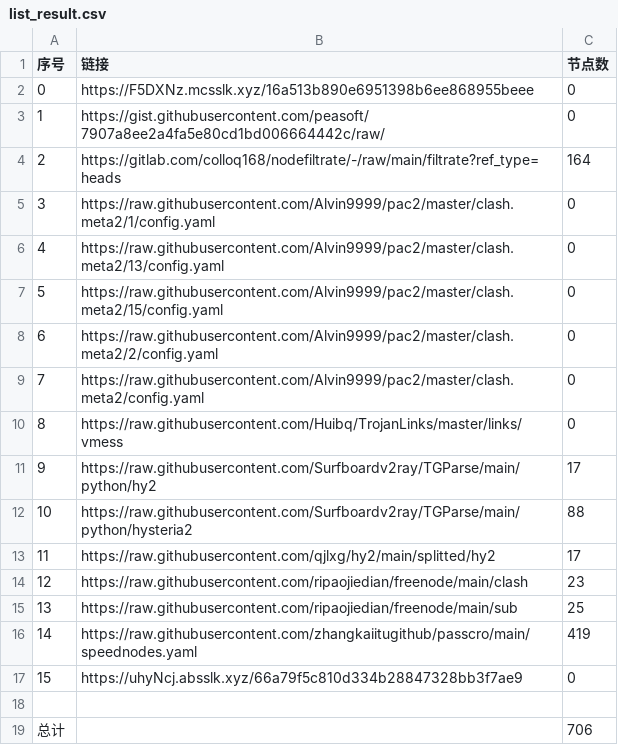
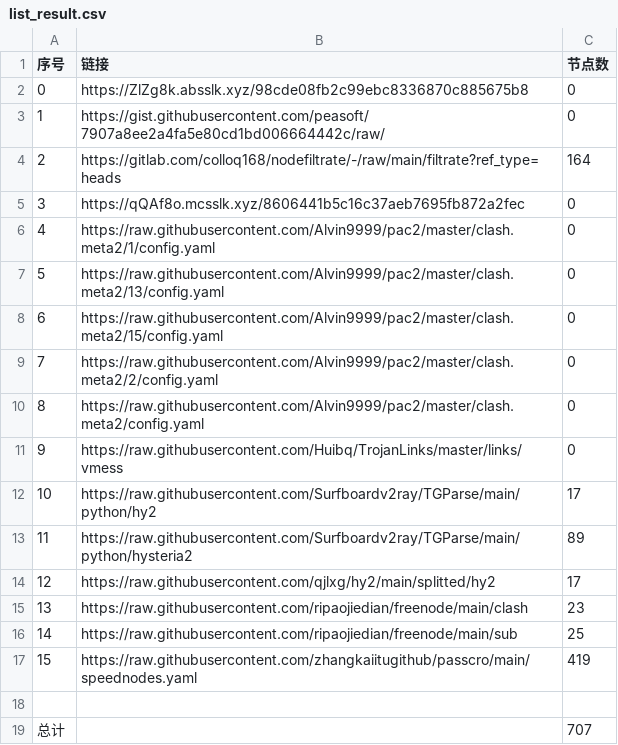
Before and after one commit to x698/NoMoreWalls, a CSV file: list_result.csv, drawn as a sheet; removed rows and columns are numbered as before the commit, all else as after; the diff names each change by its address in the sheet, - before the commit and + after, or states it on an @@ line.

```diff
--- a/list_result.csv
+++ b/list_result.csv
-B2 (链接): https://F5DXNz.mcsslk.xyz/16a513b890e6951398b6ee868955beee
+B2 (链接): https://ZlZg8k.absslk.xyz/98cde08fb2c99ebc8336870c885675b8
+row 5: 3 | https://qQAf8o.mcsslk.xyz/8606441b5c16c37aeb7695fb872a2fec | 0
@@ column A (序号) renumbered between rows 6 and 17 @@
-C13 (节点数): 88
+C13 (节点数): 89
-row 17: 15 | https://uhyNcj.absslk.xyz/66a79f5c810d334b28847328bb3f7ae9 | 0
-C19 (节点数): 706
+C19 (节点数): 707
```
Also changed, not shown: 27 other files.
